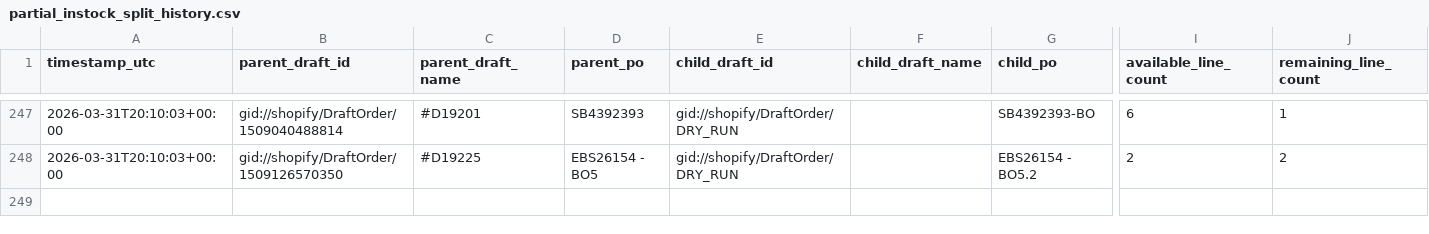
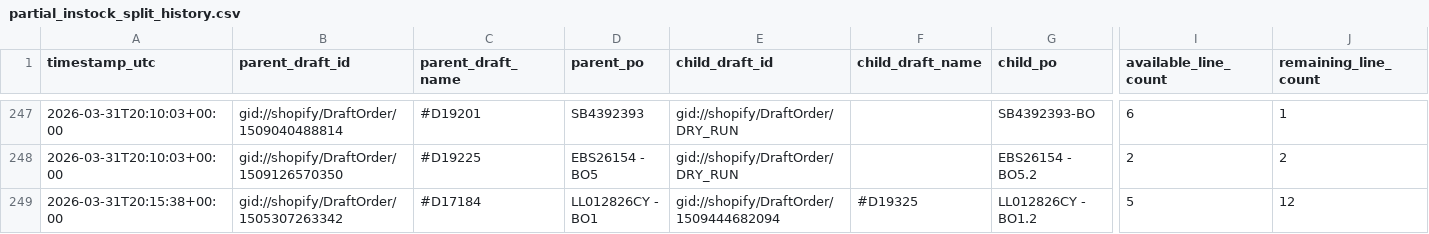
Before and after one commit to Pkirch1211/shopify-partial-instock-split, a CSV file: logs/partial_instock_split_history.csv, drawn as a sheet; only a part is shown, gaps mark what is left out; rows hold the shown columns only; the diff names each change by its address in the sheet, - before the commit and + after, or states it on an @@ line.

```diff
--- a/logs/partial_instock_split_history.csv
+++ b/logs/partial_instock_split_history.csv
+row 249: 2026-03-31T20:15:38+00:00 | gid://shopify/DraftOrder/1505307263342 | #D17184 | LL012826CY - BO1 | gid://shopify/DraftOrder/1509444682094 | #D19325 | LL012826CY - BO1.2 | 5 | 12
```
